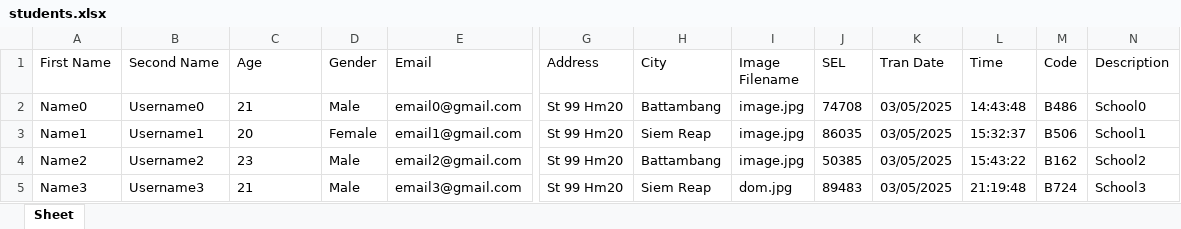
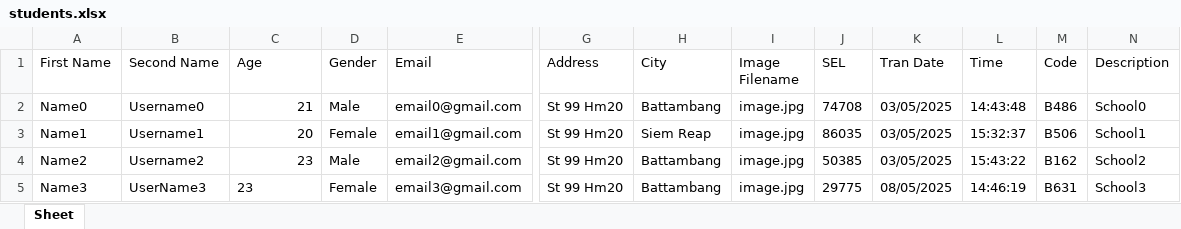
Before and after one commit to JackyDOM/Thesis_Project_FInal, an Excel workbook: static/students.xlsx, sheet Sheet, drawn as a sheet; only a part is shown, gaps mark what is left out; values as stored, in another font and other column widths than the file's, no borders; the diff names each change by its address in the sheet, - before the commit and + after, or states it on an @@ line.

```diff
--- a/static/students.xlsx (sheet Sheet)
+++ b/static/students.xlsx (sheet Sheet)
-C2:C4 alignment: left
+C2:C4 alignment: right
-B5 (Second Name): Username3
+B5 (Second Name): UserName3
-C5 (Age): 21
+C5 (Age): 23
-D5 (Gender): Male
+D5 (Gender): Female
-H5 (City): Siem Reap
+H5 (City): Battambang
-I5 (Image Filename): dom.jpg
+I5 (Image Filename): image.jpg
-J5 (SEL): 89483
+J5 (SEL): 29775
-K5 (Tran Date): 03/05/2025
+K5 (Tran Date): 08/05/2025
-L5 (Time): 21:19:48
+L5 (Time): 14:46:19
-M5 (Code): B724
+M5 (Code): B631
```
Also changed, not shown: 28 other files.
